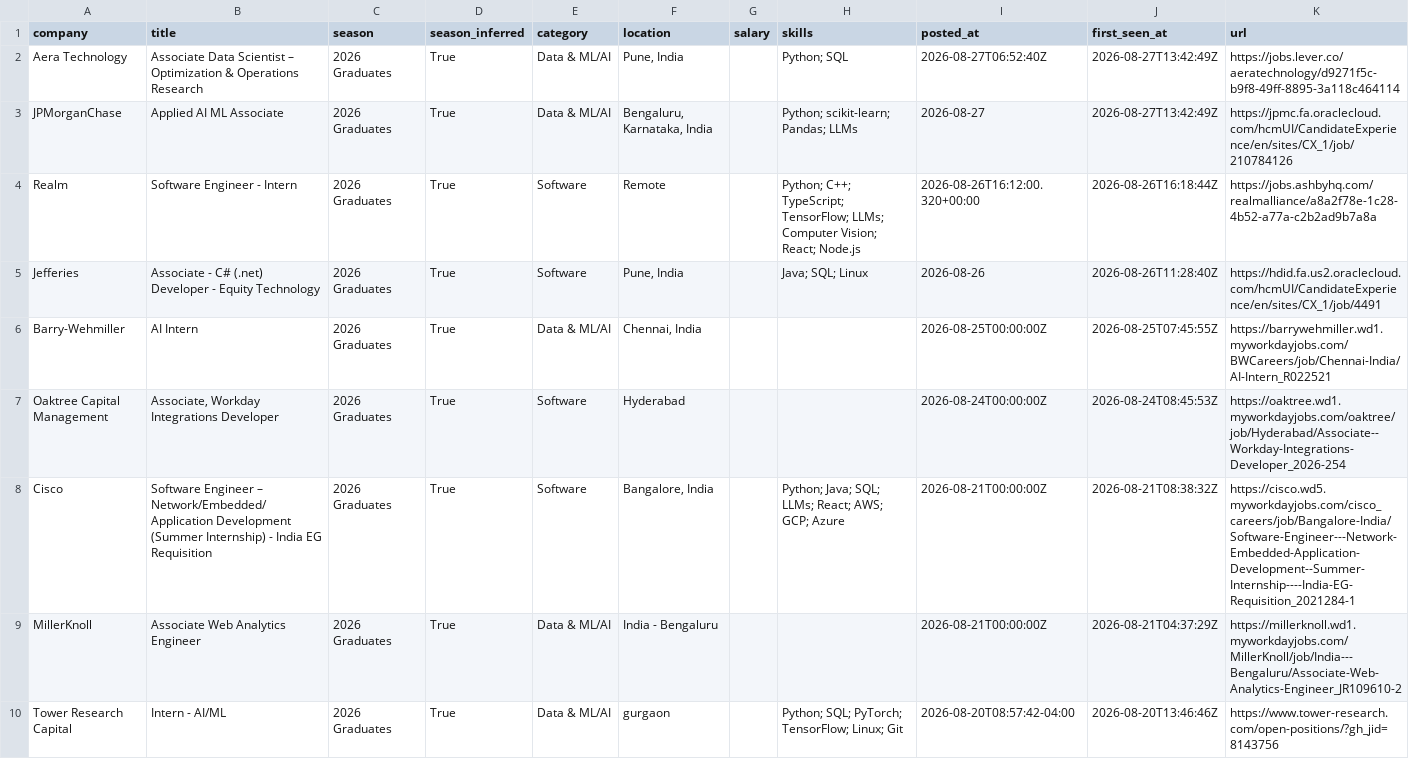
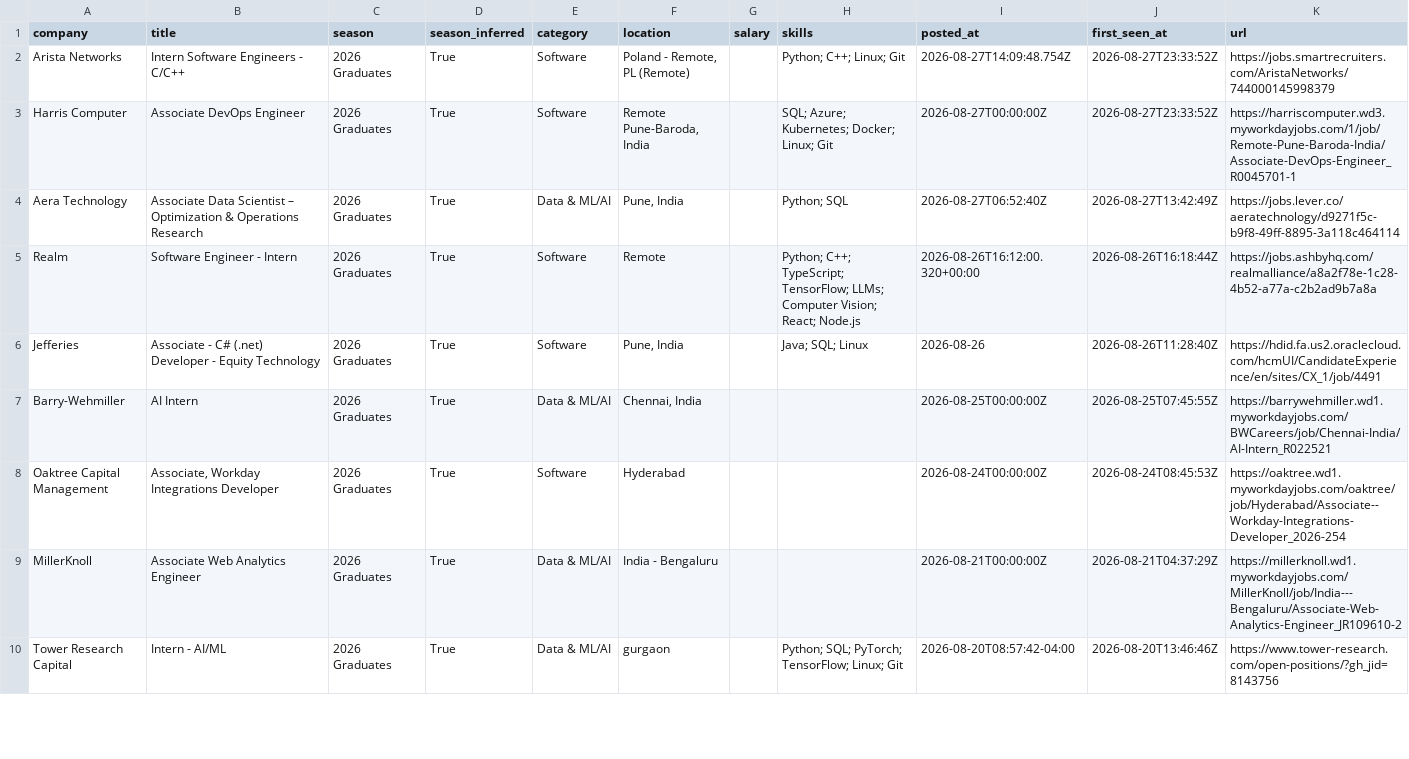
Before and after one commit to Smeerdev/Job-finder-agent, a CSV file: data/internships.csv, drawn as a sheet; only a part is shown; removed rows and columns are numbered as before the commit, all else as after; the diff names each change by its address in the sheet, - before the commit and + after, or states it on an @@ line.

Commit message:
chore: update internships (2026-08-27 23:33 UTC)

```diff
--- a/data/internships.csv
+++ b/data/internships.csv
+row 2: Arista Networks | Intern Software Engineers - C/C++ | 2026 Graduates | True | Software | Poland - Remote, PL (Remote) |  | Python; C++; Linux; Git | 2026-08-27T14:09:48.754Z | 2026-08-27T23:33:52Z | https://jobs.smartrecruiters.com/AristaNetworks/744000145998379
+row 3: Harris Computer | Associate DevOps Engineer | 2026 Graduates | True | Software | Remote Pune-Baroda, India |  | SQL; Azure; Kubernetes; Docker; Linux; Git | 2026-08-27T00:00:00Z | 2026-08-27T23:33:52Z | https://harriscomputer.wd3.myworkdayjobs.com/1/job/Remote-Pune-Baroda-India/Associate-DevOps-Engineer_R0045701-1
-row 3: JPMorganChase | Applied AI ML Associate | 2026 Graduates | True | Data & ML/AI | Bengaluru, Karnataka, India |  | Python; scikit-learn; Pandas; LLMs | 2026-08-27 | 2026-08-27T13:42:49Z | https://jpmc.fa.oraclecloud.com/hcmUI/CandidateExperience/en/sites/CX_1/job/210784126
-row 8: Cisco | Software Engineer – Network/Embedded/Application Development (Summer Internship) - India EG Requisition | 2026 Graduates | True | Software | Bangalore, India |  | Python; Java; SQL; LLMs; React; AWS; GCP; Azure | 2026-08-21T00:00:00Z | 2026-08-21T08:38:32Z | https://cisco.wd5.myworkdayjobs.com/cisco_careers/job/Bangalore-India/Software-Engineer---Network-Embedded-Application-Development--Summer-Internship----India-EG-Requisition_2021284-1
```
Also changed, not shown: 13 other files.
